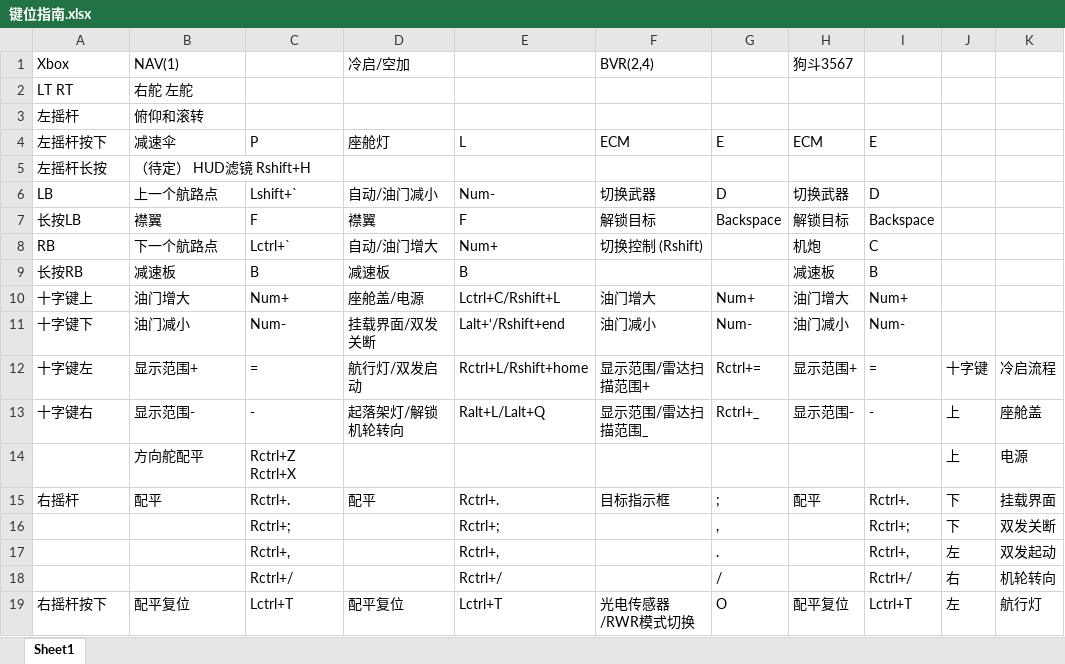
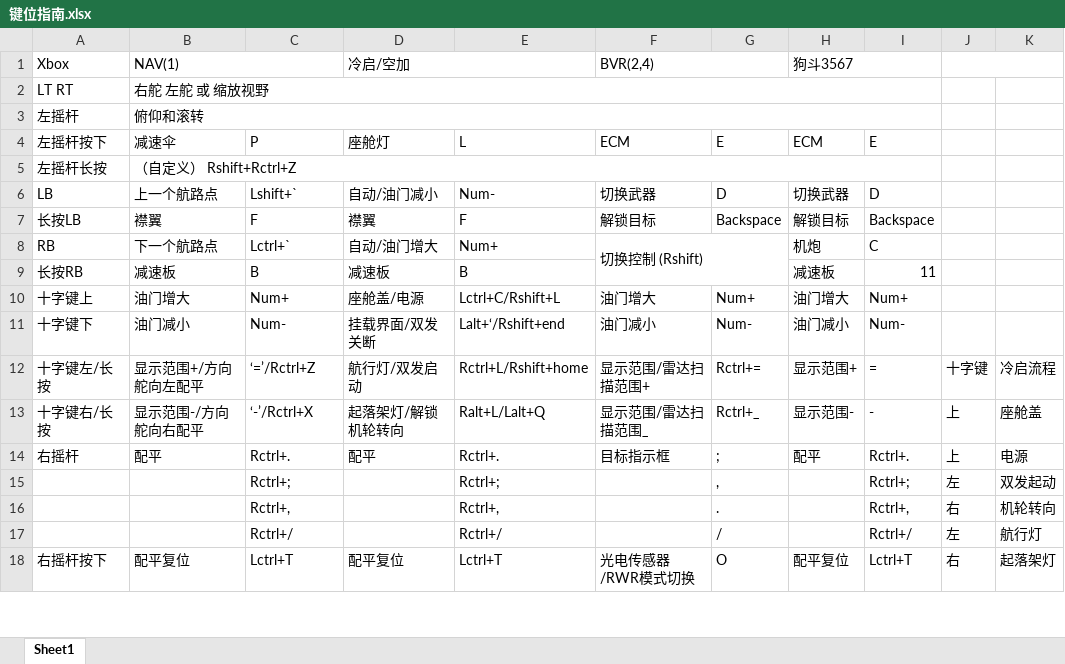
Before and after one commit to Lilac1ssue/mobile_dcs_ctr, an Excel workbook: 键位指南.xlsx, sheet Sheet1, drawn as a sheet; only a part is shown; values as stored, in another font and other column widths than the file's, no cell formats; removed rows and columns are numbered as before the commit, all else as after; the diff covers the shown part only; the diff names each change by its address in the sheet, - before the commit and + after, or states it on an @@ line.

```diff
--- a/键位指南.xlsx (sheet Sheet1)
+++ b/键位指南.xlsx (sheet Sheet1)
+B1:C1 merged
+D1:E1 merged
+F1:G1 merged
+H1:I1 merged
+J1:K1 merged
-B2: 右舵 左舵
+B2: 右舵 左舵 或 缩放视野
+B2:I2 merged
+B3:I3 merged
-B5: （待定） HUD滤镜 Rshift+H
+B5: （自定义） Rshift+Rctrl+Z
+B5:I5 merged
+F8:G9 merged
-I9: B
+I9: 11
-A12: 十字键左
+A12: 十字键左/长按
-B12: 显示范围+
+B12: 显示范围+/方向舵向左配平
-C12: =
+C12: ‘=’/Rctrl+Z
-A13: 十字键右
+A13: 十字键右/长按
-B13: 显示范围-
+B13: 显示范围-/方向舵向右配平
-C13: -
+C13: ‘-’/Rctrl+X
-row 14:  | 方向舵配平 | Rctrl+Z Rctrl+X |  |  |  |  |  |  | 上 | 电源
-J14: 下
+J14: 上
-K14: 挂载界面
+K14: 电源
-J15: 下
+J15: 左
-K15: 双发关断
+K15: 双发起动
-J16: 左
+J16: 右
-K16: 双发起动
+K16: 机轮转向
-J17: 右
+J17: 左
-K17: 机轮转向
+K17: 航行灯
-J18: 左
+J18: 右
-K18: 航行灯
+K18: 起落架灯
```
Also changed, not shown: 3 removed rows, 16 edited cells and merged cells elsewhere in this sheet, cell formats, 1 other file.
